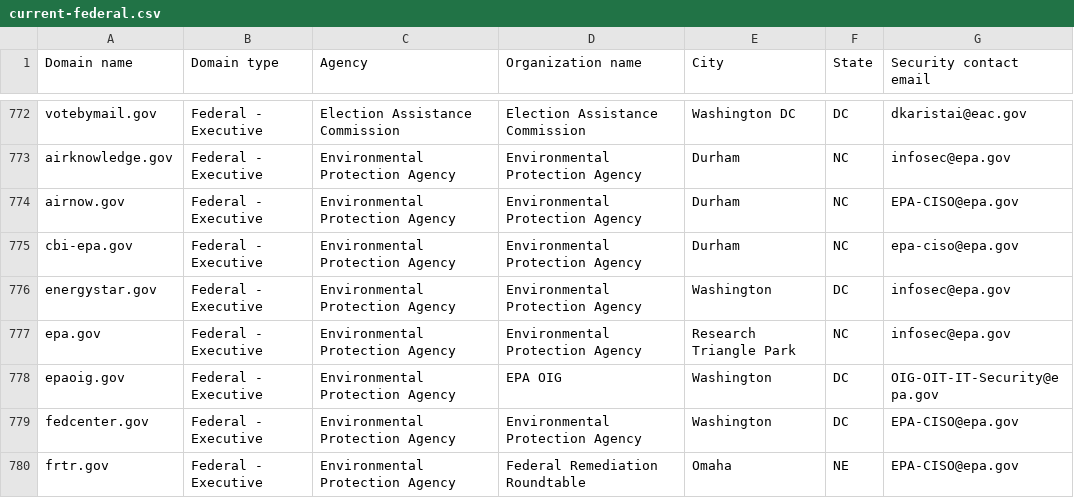
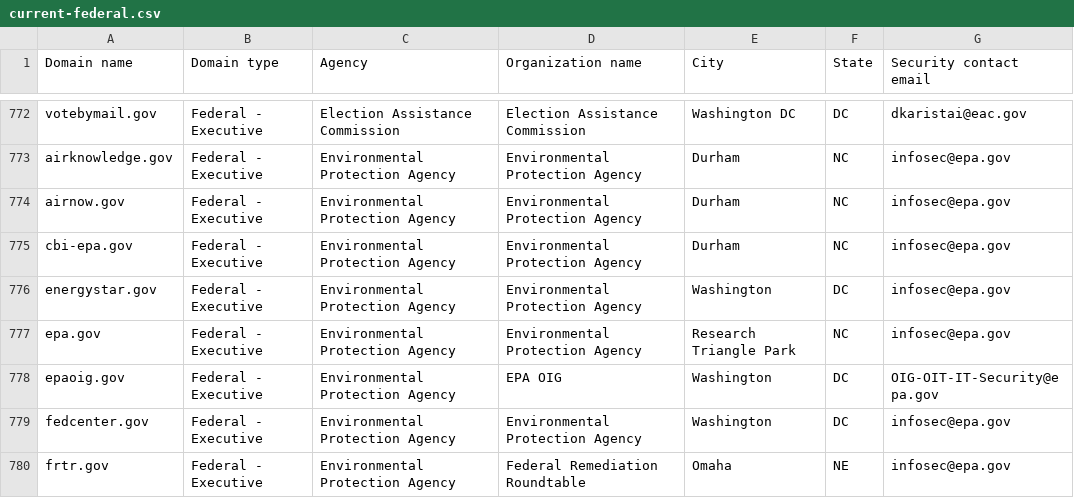
Before and after one commit to LadyPhoeynix/dotgov-data, a CSV file: current-federal.csv, drawn as a sheet; only a part is shown, gaps mark what is left out; the diff covers the shown part only.

```diff
--- a/current-federal.csv
+++ b/current-federal.csv
@@ -773,4 +773,4 @@ votebymail.gov,Federal - Executive,Election Assistance Commission,Election Assis
 airknowledge.gov,Federal - Executive,Environmental Protection Agency,Environmental Protection Agency,Durham,NC,infosec@epa.gov
-airnow.gov,Federal - Executive,Environmental Protection Agency,Environmental Protection Agency,Durham,NC,EPA-CISO@epa.gov
-cbi-epa.gov,Federal - Executive,Environmental Protection Agency,Environmental Protection Agency,Durham,NC,epa-ciso@epa.gov
+airnow.gov,Federal - Executive,Environmental Protection Agency,Environmental Protection Agency,Durham,NC,infosec@epa.gov
+cbi-epa.gov,Federal - Executive,Environmental Protection Agency,Environmental Protection Agency,Durham,NC,infosec@epa.gov
 energystar.gov,Federal - Executive,Environmental Protection Agency,Environmental Protection Agency,Washington,DC,infosec@epa.gov
@@ -778,3 +778,3 @@ epa.gov,Federal - Executive,Environmental Protection Agency,Environmental Protec
 epaoig.gov,Federal - Executive,Environmental Protection Agency,EPA OIG,Washington,DC,OIG-OIT-IT-Security@epa.gov
-fedcenter.gov,Federal - Executive,Environmental Protection Agency,Environmental Protection Agency,Washington,DC,EPA-CISO@epa.gov
-frtr.gov,Federal - Executive,Environmental Protection Agency,Federal Remediation Roundtable,Omaha,NE,EPA-CISO@epa.gov
+fedcenter.gov,Federal - Executive,Environmental Protection Agency,Environmental Protection Agency,Washington,DC,infosec@epa.gov
+frtr.gov,Federal - Executive,Environmental Protection Agency,Federal Remediation Roundtable,Omaha,NE,infosec@epa.gov
```
Also changed, not shown: 12 edited cells elsewhere in this file, 1 other file.
